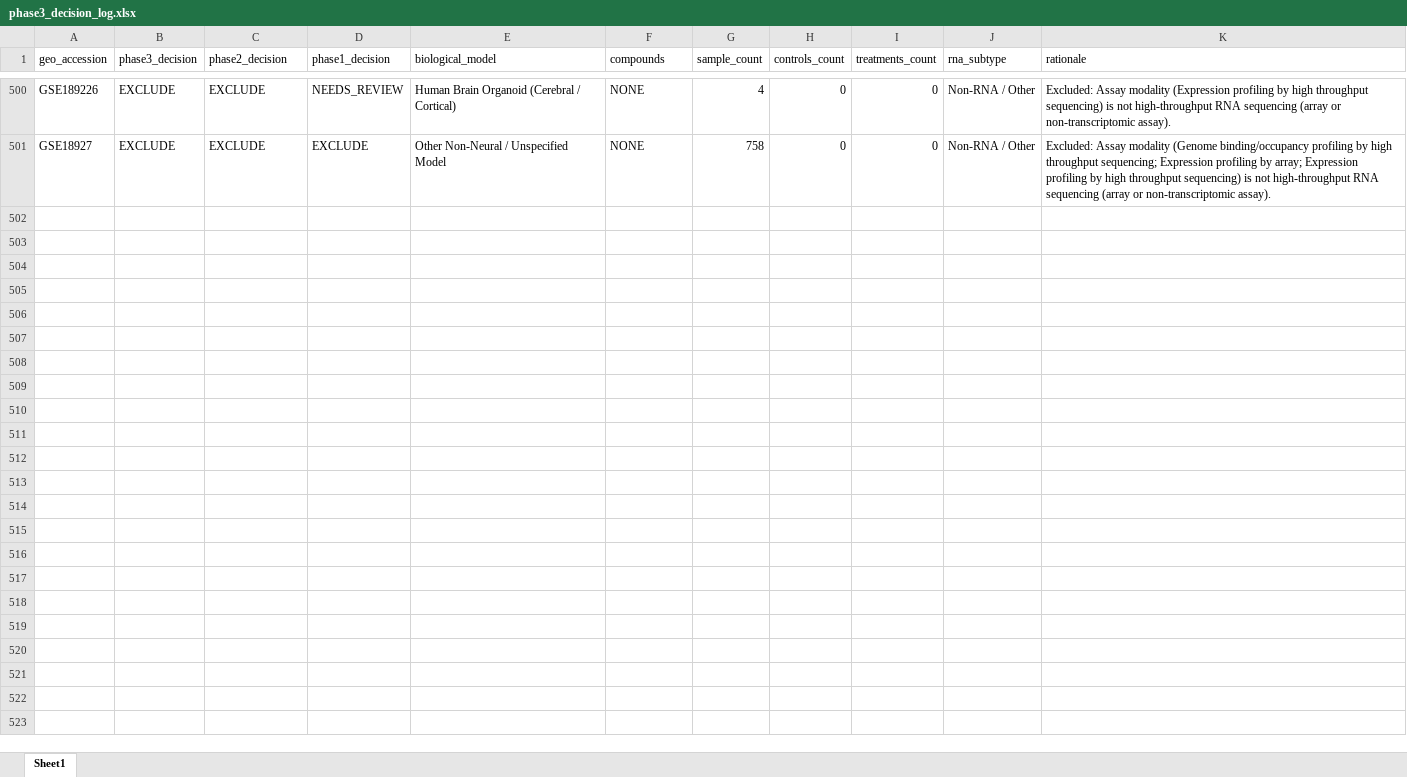
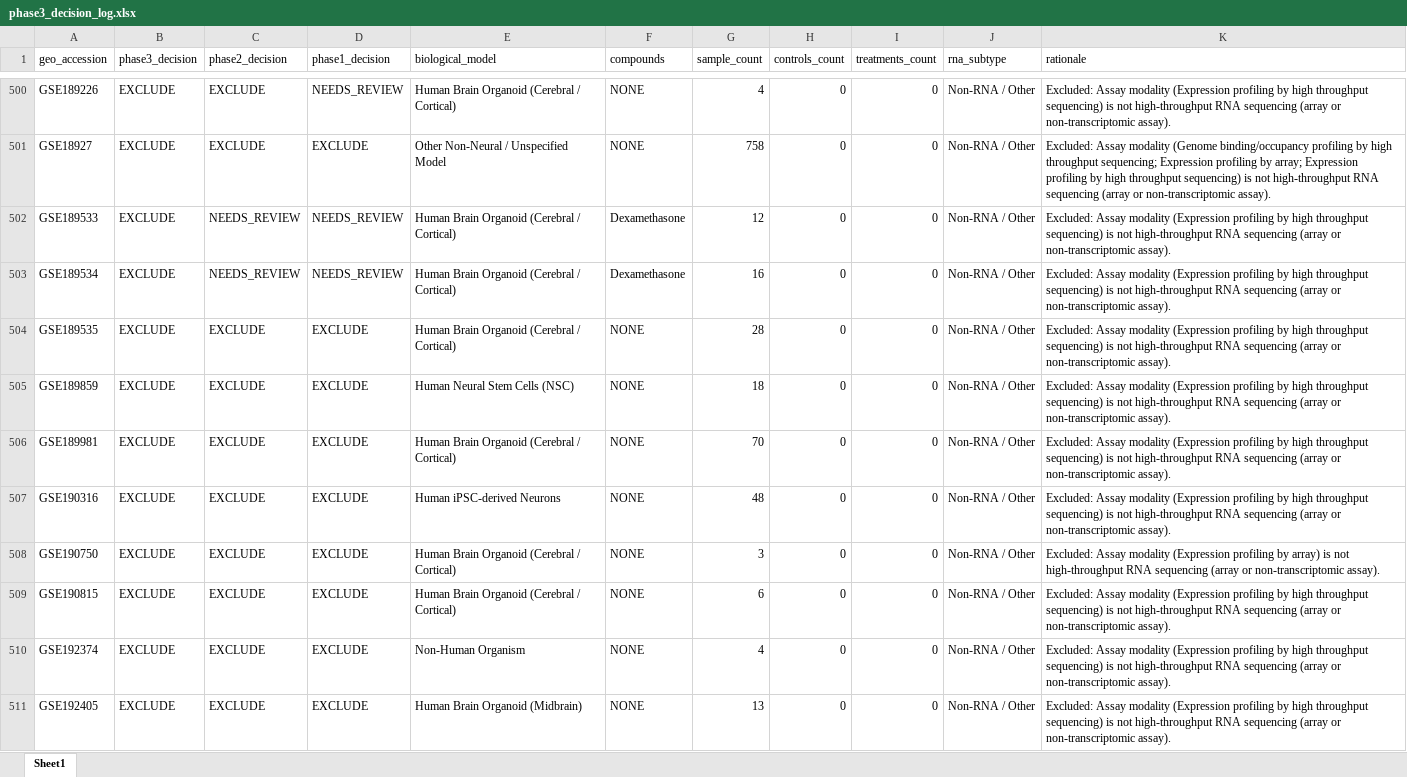
Before and after one commit to bioprintingLabsInc/DNT-Organoid-AI, an Excel workbook: outputs/verification/phase3/phase3_decision_log.xlsx, sheet Sheet1, drawn as a sheet; only a part is shown, gaps mark what is left out; values as stored, in another font and other column widths than the file's, no borders; the diff covers the shown part only; the diff names each change by its address in the sheet, - before the commit and + after, or states it on an @@ line.

Commit message:
feat(verification): phase 3 batch 11/34 (records 501-550 of 1666)

```diff
--- a/outputs/verification/phase3/phase3_decision_log.xlsx (sheet Sheet1)
+++ b/outputs/verification/phase3/phase3_decision_log.xlsx (sheet Sheet1)
+row 502: GSE189533 | EXCLUDE | NEEDS_REVIEW | NEEDS_REVIEW | Human Brain Organoid (Cerebral / Cortical) | Dexamethasone | 12 | 0 | 0 | Non-RNA / Other | Excluded: Assay modality (Expression profiling by high throughput sequencing) is not high-throughput RNA sequencing (array or non-transcriptomic assay).
+row 503: GSE189534 | EXCLUDE | NEEDS_REVIEW | NEEDS_REVIEW | Human Brain Organoid (Cerebral / Cortical) | Dexamethasone | 16 | 0 | 0 | Non-RNA / Other | Excluded: Assay modality (Expression profiling by high throughput sequencing) is not high-throughput RNA sequencing (array or non-transcriptomic assay).
+row 504: GSE189535 | EXCLUDE | EXCLUDE | EXCLUDE | Human Brain Organoid (Cerebral / Cortical) | NONE | 28 | 0 | 0 | Non-RNA / Other | Excluded: Assay modality (Expression profiling by high throughput sequencing) is not high-throughput RNA sequencing (array or non-transcriptomic assay).
+row 505: GSE189859 | EXCLUDE | EXCLUDE | EXCLUDE | Human Neural Stem Cells (NSC) | NONE | 18 | 0 | 0 | Non-RNA / Other | Excluded: Assay modality (Expression profiling by high throughput sequencing) is not high-throughput RNA sequencing (array or non-transcriptomic assay).
+row 506: GSE189981 | EXCLUDE | EXCLUDE | EXCLUDE | Human Brain Organoid (Cerebral / Cortical) | NONE | 70 | 0 | 0 | Non-RNA / Other | Excluded: Assay modality (Expression profiling by high throughput sequencing) is not high-throughput RNA sequencing (array or non-transcriptomic assay).
+row 507: GSE190316 | EXCLUDE | EXCLUDE | EXCLUDE | Human iPSC-derived Neurons | NONE | 48 | 0 | 0 | Non-RNA / Other | Excluded: Assay modality (Expression profiling by high throughput sequencing) is not high-throughput RNA sequencing (array or non-transcriptomic assay).
+row 508: GSE190750 | EXCLUDE | EXCLUDE | EXCLUDE | Human Brain Organoid (Cerebral / Cortical) | NONE | 3 | 0 | 0 | Non-RNA / Other | Excluded: Assay modality (Expression profiling by array) is not high-throughput RNA sequencing (array or non-transcriptomic assay).
+row 509: GSE190815 | EXCLUDE | EXCLUDE | EXCLUDE | Human Brain Organoid (Cerebral / Cortical) | NONE | 6 | 0 | 0 | Non-RNA / Other | Excluded: Assay modality (Expression profiling by high throughput sequencing) is not high-throughput RNA sequencing (array or non-transcriptomic assay).
+row 510: GSE192374 | EXCLUDE | EXCLUDE | EXCLUDE | Non-Human Organism | NONE | 4 | 0 | 0 | Non-RNA / Other | Excluded: Assay modality (Expression profiling by high throughput sequencing) is not high-throughput RNA sequencing (array or non-transcriptomic assay).
+row 511: GSE192405 | EXCLUDE | EXCLUDE | EXCLUDE | Human Brain Organoid (Midbrain) | NONE | 13 | 0 | 0 | Non-RNA / Other | Excluded: Assay modality (Expression profiling by high throughput sequencing) is not high-throughput RNA sequencing (array or non-transcriptomic assay).
```
Also changed, not shown: 40 added rows elsewhere in this sheet, data/metadata/dnt_master_dataset_inventory.xlsx, outputs/verification/phase3/phase3_master_inventory.xlsx, 8 other files.
